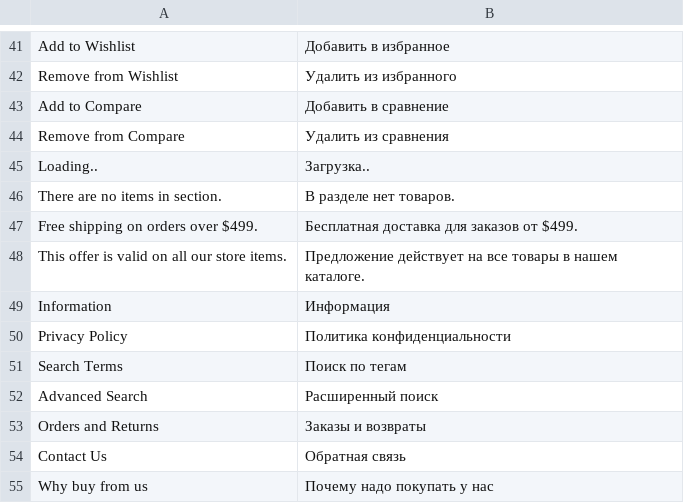
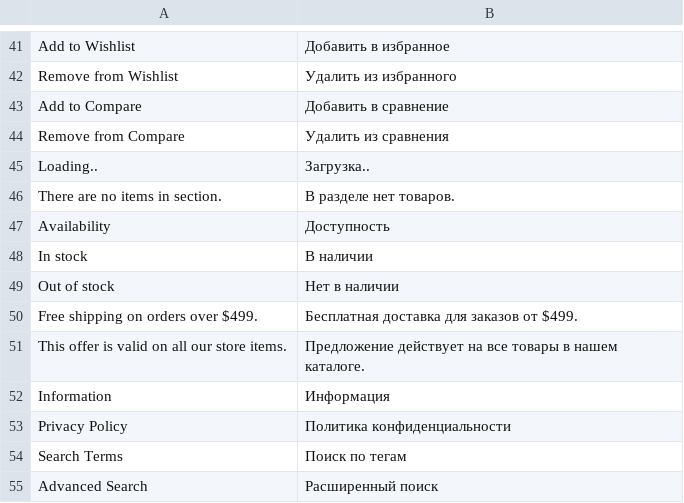
Before and after one commit to elevinskii/magento2-theme-mobile-store, a CSV file: app/i18n/IdealCode/ru_ru/ru_RU.csv, drawn as a sheet; only a part is shown, gaps mark what is left out; the shorter side is filled out with more unchanged rows.

Commit message:
Product page: stock availability

```diff
--- a/app/i18n/IdealCode/ru_ru/ru_RU.csv
+++ b/app/i18n/IdealCode/ru_ru/ru_RU.csv
@@ -46,2 +46,5 @@
 "There are no items in section.","В разделе нет товаров."
+"Availability","Доступность"
+"In stock","В наличии"
+"Out of stock","Нет в наличии"
 "Free shipping on orders over $499.","Бесплатная доставка для заказов от $499."
```
Also changed, not shown: 2 other files.
